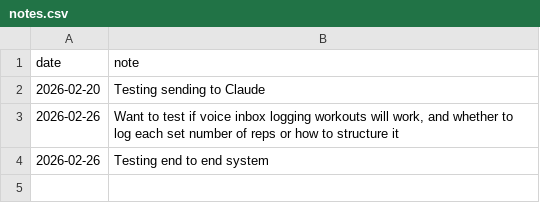
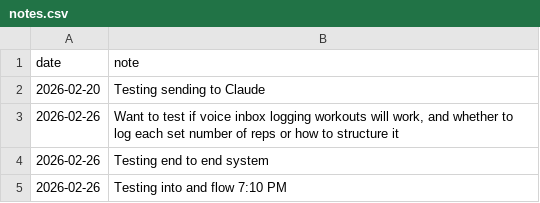
Before and after one commit to aashrayap/progress-tracker, a CSV file: notes.csv, drawn as a sheet; the diff names each change by its address in the sheet, - before the commit and + after, or states it on an @@ line.

Commit message:
voice: process issue #7

```diff
--- a/notes.csv
+++ b/notes.csv
+row 5: 2026-02-26 | Testing into and flow 7:10 PM
```
